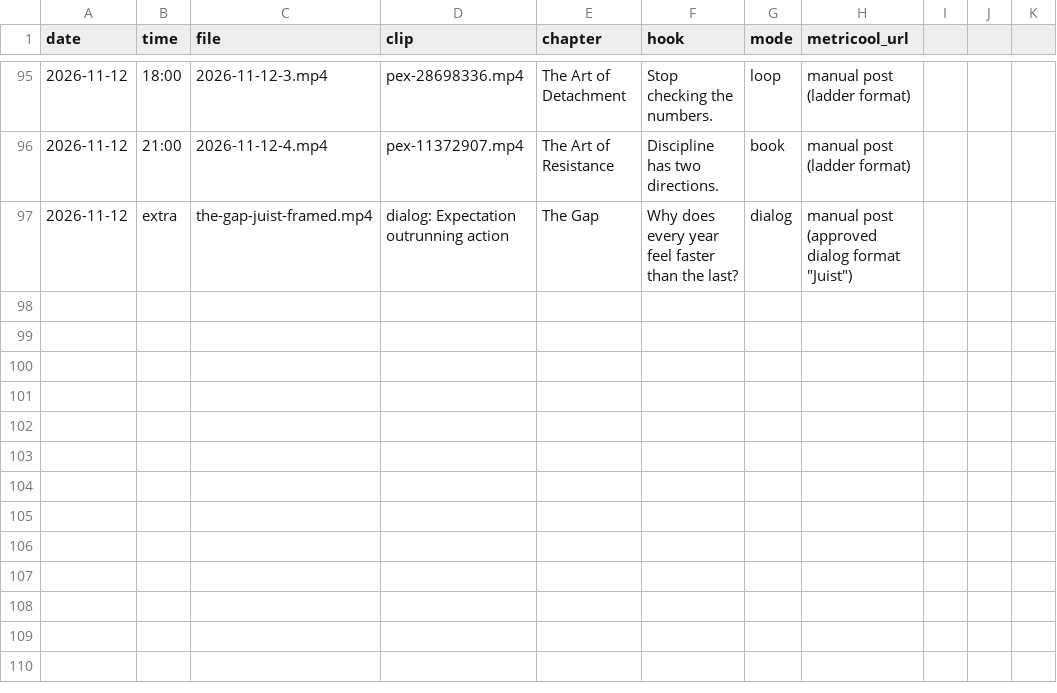
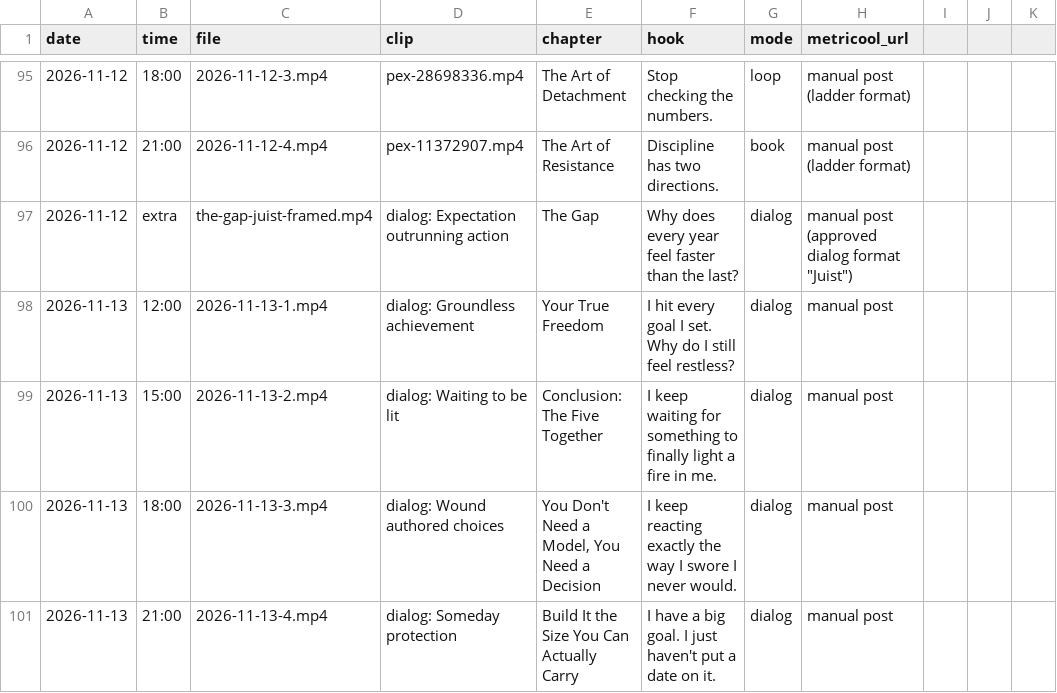
Before and after one commit to adriaanisufi-ops/ladder-content, a CSV file: log.csv, drawn as a sheet; only a part is shown, gaps mark what is left out.

```diff
--- a/log.csv
+++ b/log.csv
@@ -97 +97,5 @@ date,time,file,clip,chapter,hook,mode,metricool_url
 2026-11-12,extra,the-gap-juist-framed.mp4,dialog: Expectation outrunning action,The Gap,Why does every year feel faster than the last?,dialog,manual post (approved dialog format "Juist")
+2026-11-13,12:00,2026-11-13-1.mp4,dialog: Groundless achievement,Your True Freedom,I hit every goal I set. Why do I still feel restless?,dialog,manual post
+2026-11-13,15:00,2026-11-13-2.mp4,dialog: Waiting to be lit,Conclusion: The Five Together,I keep waiting for something to finally light a fire in me.,dialog,manual post
+2026-11-13,18:00,2026-11-13-3.mp4,dialog: Wound authored choices,"You Don't Need a Model, You Need a Decision",I keep reacting exactly the way I swore I never would.,dialog,manual post
+2026-11-13,21:00,2026-11-13-4.mp4,dialog: Someday protection,Build It the Size You Can Actually Carry,I have a big goal. I just haven't put a date on it.,dialog,manual post
```
